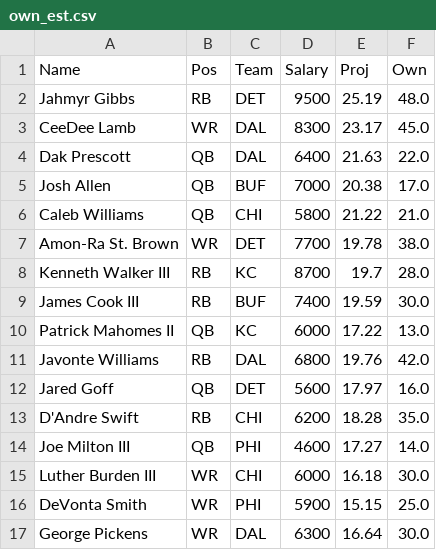
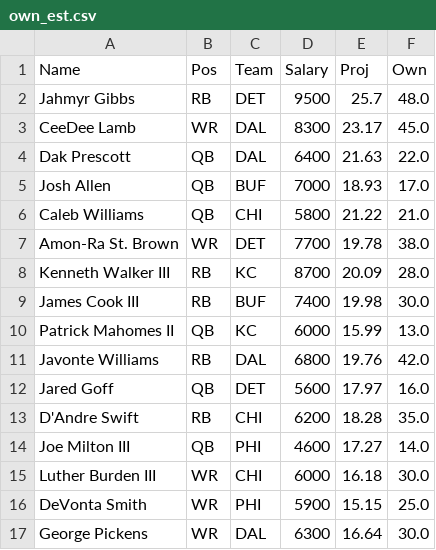
Before and after one commit to kendalleaddy8-ui/kendalleddy8.github.io, a CSV file: dfs/2026-wk12-tg/own_est.csv, drawn as a sheet; only a part is shown; the diff covers the shown part only.

```diff
--- a/dfs/2026-wk12-tg/own_est.csv
+++ b/dfs/2026-wk12-tg/own_est.csv
@@ -1,11 +1,11 @@
 Name,Pos,Team,Salary,Proj,Own
-Jahmyr Gibbs,RB,DET,9500,25.19,48.0
+Jahmyr Gibbs,RB,DET,9500,25.7,48.0
 CeeDee Lamb,WR,DAL,8300,23.17,45.0
 Dak Prescott,QB,DAL,6400,21.63,22.0
-Josh Allen,QB,BUF,7000,20.38,17.0
+Josh Allen,QB,BUF,7000,18.93,17.0
 Caleb Williams,QB,CHI,5800,21.22,21.0
 Amon-Ra St. Brown,WR,DET,7700,19.78,38.0
-Kenneth Walker III,RB,KC,8700,19.7,28.0
-James Cook III,RB,BUF,7400,19.59,30.0
-Patrick Mahomes II,QB,KC,6000,17.22,13.0
+Kenneth Walker III,RB,KC,8700,20.09,28.0
+James Cook III,RB,BUF,7400,19.98,30.0
+Patrick Mahomes II,QB,KC,6000,15.99,13.0
 Javonte Williams,RB,DAL,6800,19.76,42.0
```
Also changed, not shown: 11 edited cells elsewhere in this file, dfs/2026-wk12-tg/lineups_run.csv, dfs/2026-wk12-tg/overrides.csv, 14 other files.
